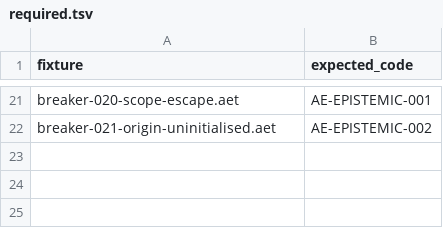
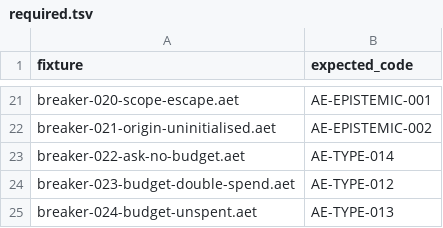
Before and after one commit to Sisuthros/Aethel, a TSV file: examples/breakers/required.tsv, drawn as a sheet; only a part is shown, gaps mark what is left out.

Commit message:
feat(check): G4 Budget Reservation — ask vaatii elavan lineaarisen Budget-tokenin
- uusi sisaanrakennettu tyyppi Budget (lexer/AST/HIR/IR putkeen asti)
- ask: model-posizio kantaa tokenin; elamaton token -> AE-TYPE-014,
  tuplakaytto -> AE-TYPE-012, kayttamaton parametri -> AE-TYPE-013
- 3 uutta breakeria (022/023/024) + validi esimerkki examples/budget/
- 4 uutta yksikkotestausta; guarantees.md G4 Target->Enforced (static);
  NG3 korjattu rehelliseksi (call-count raja vs. metering)
- PORTTI: fmt ok, clippy 0, 48/48 testia, 24/24 breakeria, 0 gappia,
  emit-ir deterministinen

```diff
--- a/examples/breakers/required.tsv
+++ b/examples/breakers/required.tsv
@@ -22 +22,4 @@ breaker-020-scope-escape.aet	AE-EPISTEMIC-001
 breaker-021-origin-uninitialised.aet	AE-EPISTEMIC-002
+breaker-022-ask-no-budget.aet	AE-TYPE-014
+breaker-023-budget-double-spend.aet	AE-TYPE-012
+breaker-024-budget-unspent.aet	AE-TYPE-013
```
Also changed, not shown: 18 other files.
